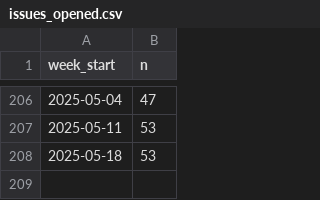
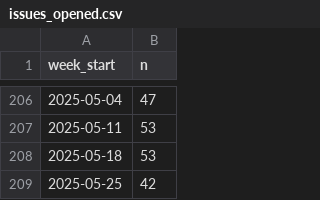
Before and after one commit to arrow-maintenance/arrowdash, a CSV file: data/issues_opened.csv, drawn as a sheet; only a part is shown, gaps mark what is left out.

Commit message:
Update data cache

```diff
--- a/data/issues_opened.csv
+++ b/data/issues_opened.csv
@@ -208 +208,2 @@ week_start,n
 2025-05-18,53
+2025-05-25,42
```
Also changed, not shown: data/prs_closed.csv, data/prs_opened.csv, 1 other file.
